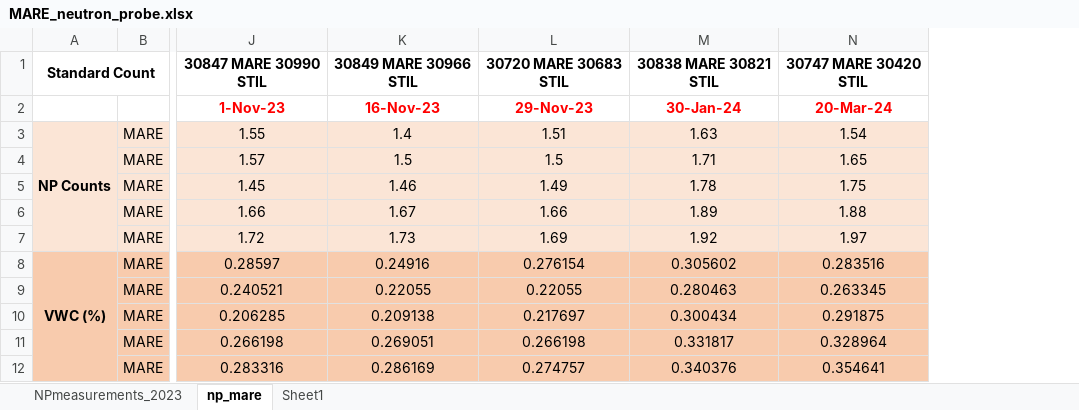
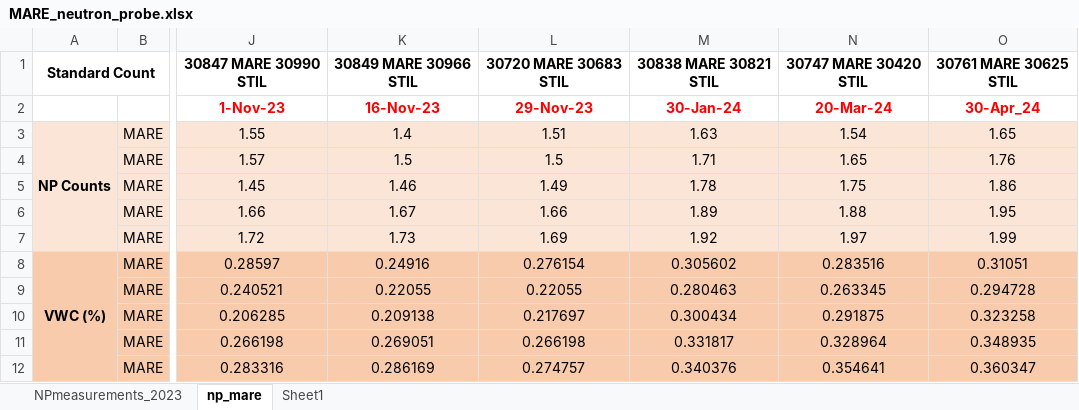
Before and after one commit to soilwater/mist, an Excel workbook: data/Oklahoma_State_University/MARE_neutron_probe.xlsx, sheet np_mare, drawn as a sheet; only a part is shown, gaps mark what is left out; values as stored, in another font and other column widths than the file's, no borders; the diff names each change by its address in the sheet, - before the commit and + after, or states it on an @@ line.

Commit message:
Add files via upload

```diff
--- a/data/Oklahoma_State_University/MARE_neutron_probe.xlsx (sheet np_mare)
+++ b/data/Oklahoma_State_University/MARE_neutron_probe.xlsx (sheet np_mare)
+column O, rows 1-12: 30761 MARE 30625 STIL | 30-Apr_24 | 1.65 | 1.76 | 1.86 | 1.95 | 1.99 | 0.31051 | 0.294728 | 0.323258 | 0.348935 | 0.360347
```
Also changed, not shown: sheet NPmeasurements_2023.
